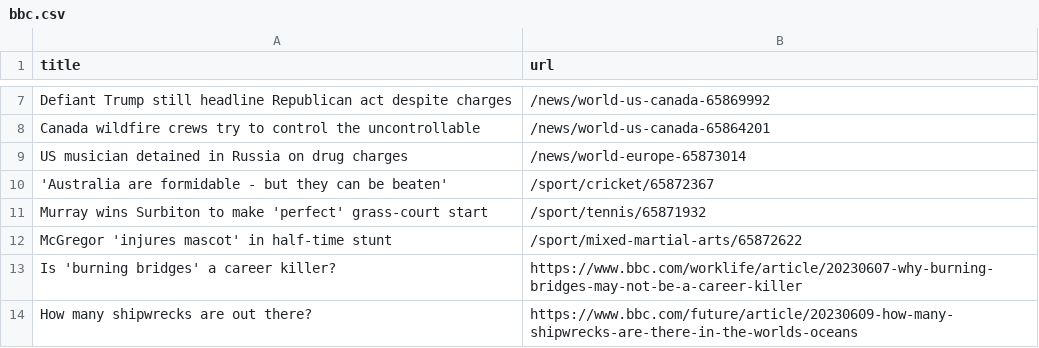
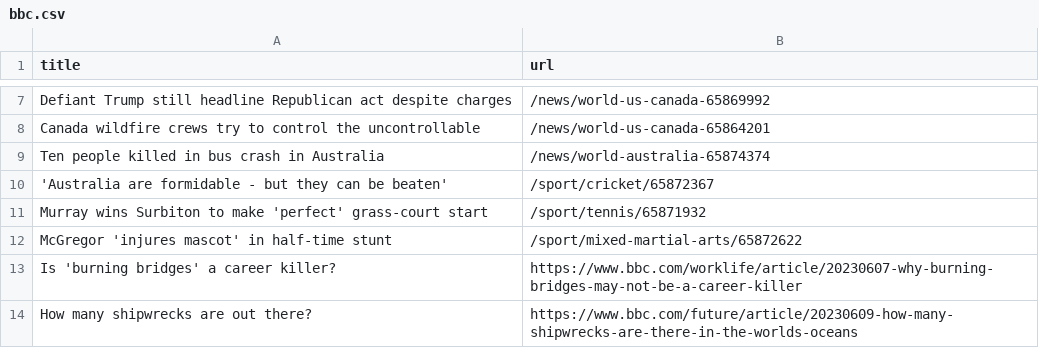
Before and after one commit to terril68/automatic-scraper, a CSV file: bbc.csv, drawn as a sheet; only a part is shown, gaps mark what is left out.

```diff
--- a/bbc.csv
+++ b/bbc.csv
@@ -8,3 +8,3 @@ Defiant Trump still headline Republican act despite charges,/news/world-us-canad
 Canada wildfire crews try to control the uncontrollable,/news/world-us-canada-65864201
-US musician detained in Russia on drug charges,/news/world-europe-65873014
+Ten people killed in bus crash in Australia,/news/world-australia-65874374
 'Australia are formidable - but they can be beaten',/sport/cricket/65872367
```
